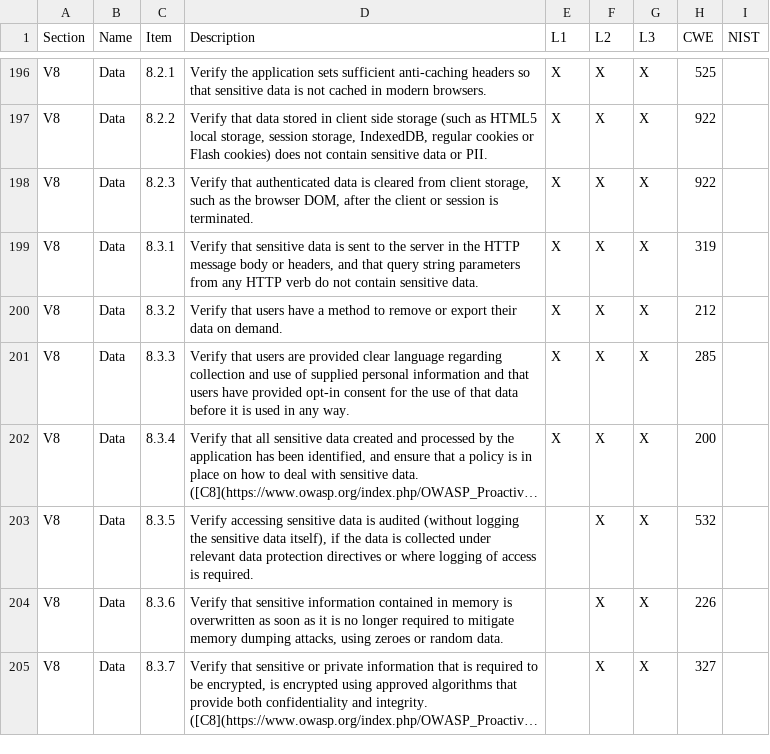
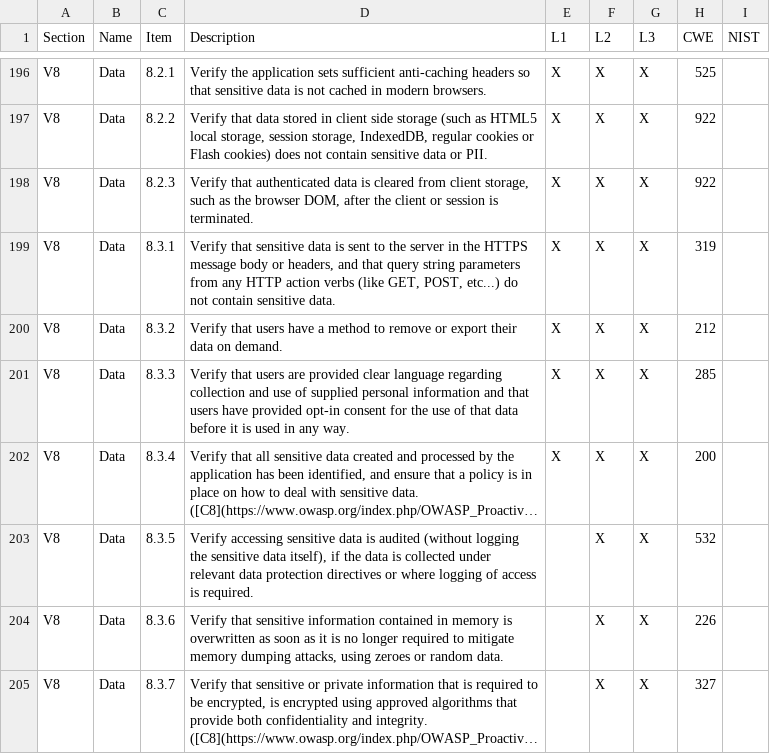
Before and after one commit to OWASP/ASVS, a CSV file: 4.0/OWASP Application Security Verification Standard 4.0-en.csv, drawn as a sheet; only a part is shown, gaps mark what is left out; long unchanged cells end in ….

Commit message:
Fixed Issue #717
Refined the content for secure transmission of sensitive data

```diff
--- a/4.0/OWASP Application Security Verification Standard 4.0-en.csv
+++ b/4.0/OWASP Application Security Verification Standard 4.0-en.csv
@@ -198,3 +198,3 @@ V8,Data,8.2.2,"Verify that data stored in client side storage (such as HTML5 loc
 V8,Data,8.2.3,"Verify that authenticated data is cleared from client storage, such as the browser DOM, after the client or session is terminated.",X,X,X,922,
-V8,Data,8.3.1,"Verify that sensitive data is sent to the server in the HTTP message body or headers, and that query string parameters from any HTTP verb do not contain sensitive data.",X,X,X,319,
+V8,Data,8.3.1,"Verify that sensitive data is sent to the server in the HTTPS message body or headers, and that query string parameters from any HTTP action verbs (like GET, POST, etc...) do not contain sensitive data.",X,X,X,319,
 V8,Data,8.3.2,Verify that users have a method to remove or export their data on demand.,X,X,X,212,
```
